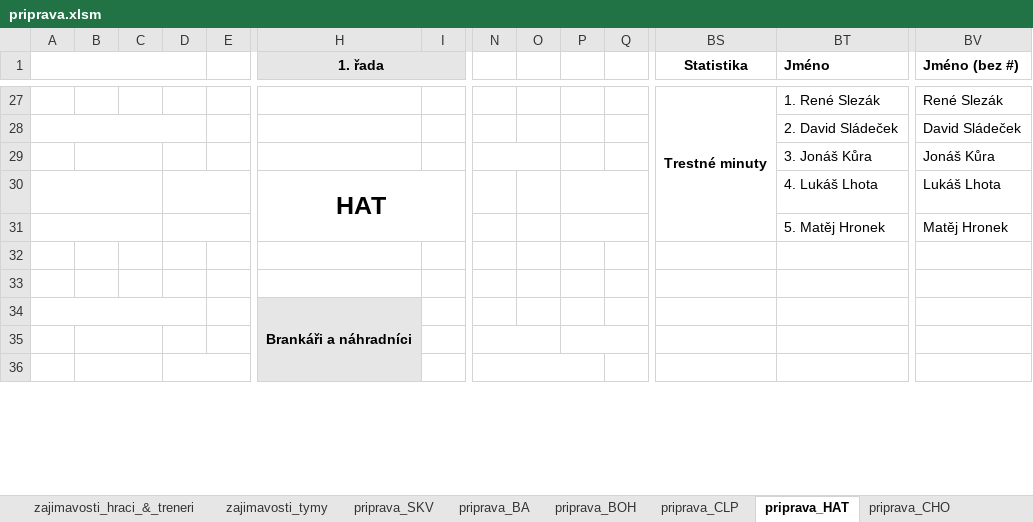
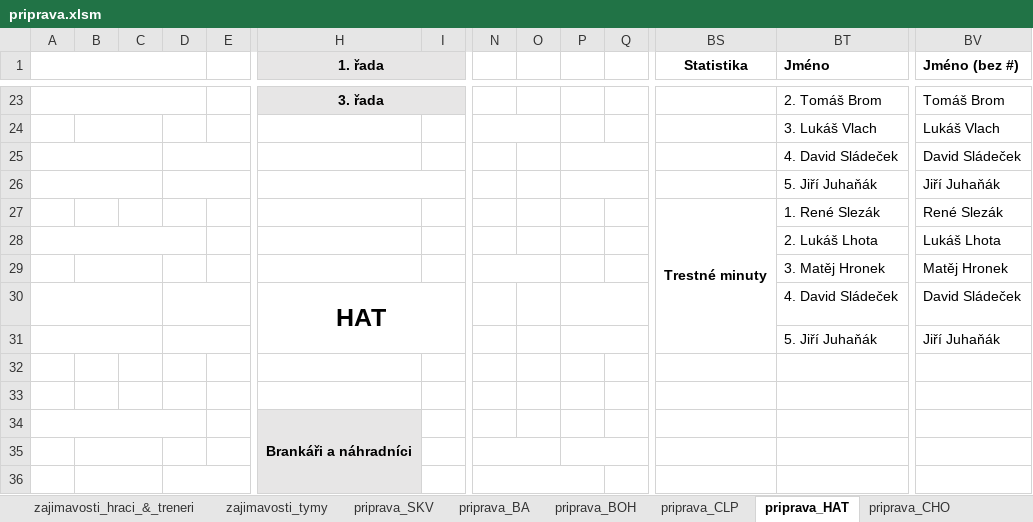
Before and after one commit to klimarichard/ceskyflorbal, an Excel workbook: priprava.xlsm, sheet priprava_HAT, drawn as a sheet; only a part is shown, gaps mark what is left out; values as stored, in another font and other column widths than the file's, no borders; conditional formats not drawn; removed rows and columns are numbered as before the commit, all else as after; rows hold the shown columns only; the diff covers the shown part only; the diff names each change by its address in the sheet, - before the commit and + after, or states it on an @@ line.

```diff
--- a/priprava.xlsm (sheet priprava_HAT)
+++ b/priprava.xlsm (sheet priprava_HAT)
-row 27:  |  |  |  |  |  |  |  |  |  |  | Trestné minuty | 1. René Slezák | René Slezák
+row 23:  |  |  |  |  | 3. řada |  |  |  |  |  |  | 2. Tomáš Brom | Tomáš Brom
+row 24:  |  |  |  |  |  |  |  |  |  |  |  | 3. Lukáš Vlach | Lukáš Vlach
-A28:D28 merged
+A25:C25 merged
+D25:F25 merged
+P25:R25 merged
-BT25 (Jméno): 2. David Sládeček
+BT25 (Jméno): 4. David Sládeček
+A26:C26 merged
-B29:C29 merged
+D26:E26 merged
-E29:F29 merged
+H26:I26 merged
-N29:O29 merged
+P26:Q26 merged
-Q29:R29 merged
-BT26 (Jméno): 3. Jonáš Kůra
+BT26 (Jméno): 5. Jiří Juhaňák
-BV26 (Jméno (bez #)): Jonáš Kůra
+BV26 (Jméno (bez #)): Jiří Juhaňák
+row 27:  |  |  |  |  |  |  |  |  |  |  | Trestné minuty | 1. René Slezák | René Slezák
+row 28:  |  |  |  |  |  |  |  |  |  |  |  | 2. Lukáš Lhota | Lukáš Lhota
+row 29:  |  |  |  |  |  |  |  |  |  |  |  | 3. Matěj Hronek | Matěj Hronek
-BT30 (Jméno): 4. Lukáš Lhota
+BT30 (Jméno): 4. David Sládeček
-BV30 (Jméno (bez #)): Lukáš Lhota
+BV30 (Jméno (bez #)): David Sládeček
-BT31 (Jméno): 5. Matěj Hronek
+BT31 (Jméno): 5. Jiří Juhaňák
-BV31 (Jméno (bez #)): Matěj Hronek
+BV31 (Jméno (bez #)): Jiří Juhaňák
```
Also changed, not shown: 7 added rows, 11 removed rows, 138 edited cells and merged cells elsewhere in this sheet, sheet priprava_BA, sheet priprava_OST, sheet priprava_PAR, sheet priprava_VIT, sheet priprava_SKV, sheet priprava_LIB, 9 more sheets, formulas that keep their value, hidden cells.
